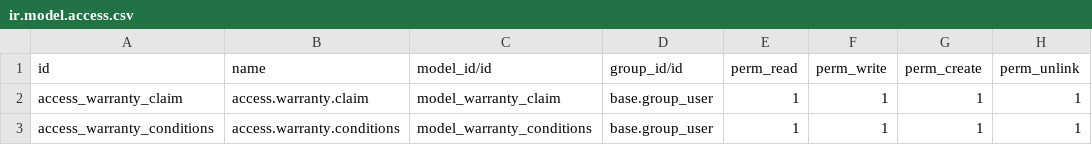
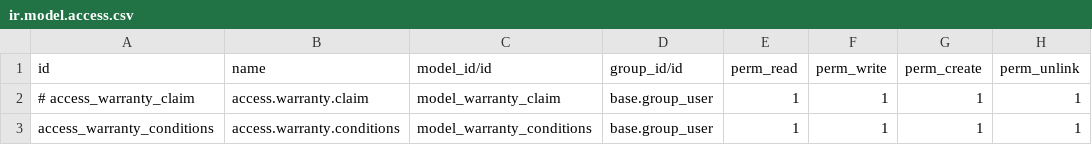
Before and after one commit to rzavalatk/grupomegatk, a CSV file: product_warranty_management_odoo-16.0.1.0.0/product_warranty_management_odoo/security/ir.model.access.csv, drawn as a sheet.

```diff
--- a/product_warranty_management_odoo-16.0.1.0.0/product_warranty_management_odoo/security/ir.model.access.csv
+++ b/product_warranty_management_odoo-16.0.1.0.0/product_warranty_management_odoo/security/ir.model.access.csv
@@ -1,3 +1,3 @@
 id,name,model_id/id,group_id/id,perm_read,perm_write,perm_create,perm_unlink
-access_warranty_claim,access.warranty.claim,model_warranty_claim,base.group_user,1,1,1,1
+# access_warranty_claim,access.warranty.claim,model_warranty_claim,base.group_user,1,1,1,1
 access_warranty_conditions,access.warranty.conditions,model_warranty_conditions,base.group_user,1,1,1,1
```
